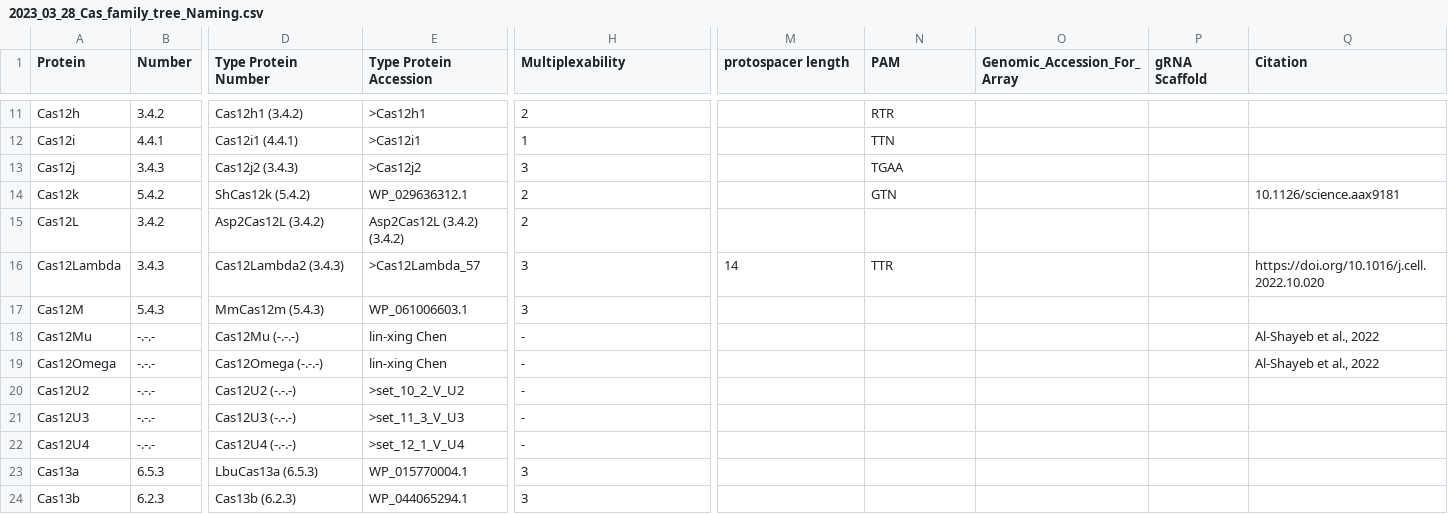
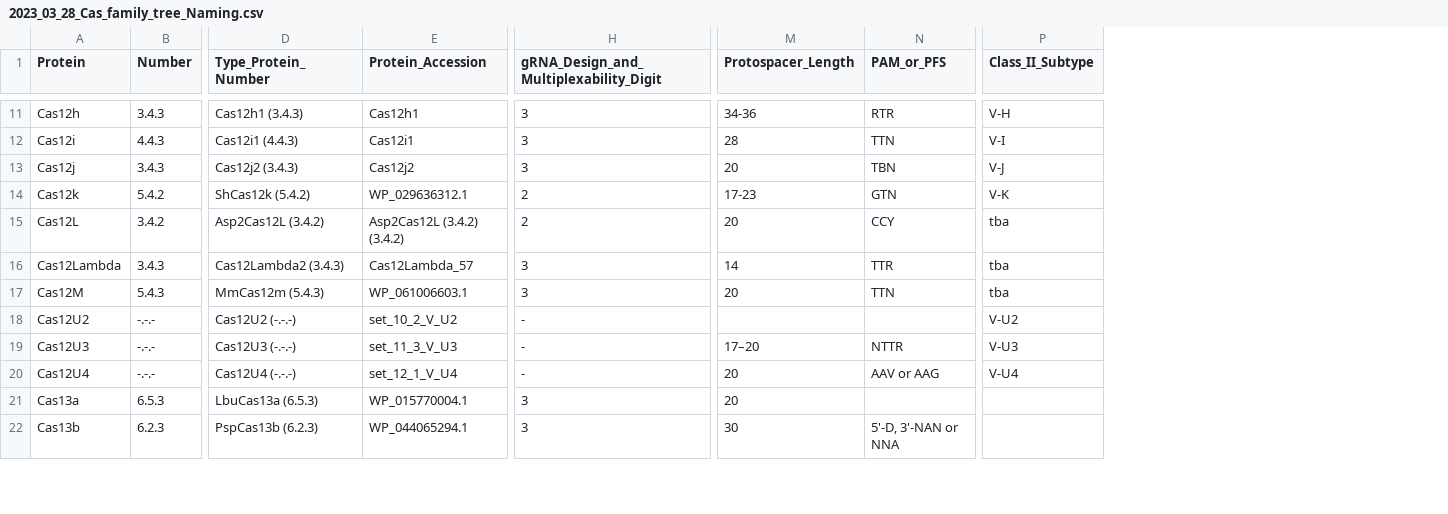
Before and after one commit to Doudna-lab/casPedia_website, a CSV file: background_data/2023_03_28_Cas_family_tree_Naming.csv, drawn as a sheet; only a part is shown, gaps mark what is left out; removed rows and columns are numbered as before the commit, all else as after; rows hold the shown columns only; the diff covers the shown part only; the diff names each change by its address in the sheet, - before the commit and + after, or states it on an @@ line.

```diff
--- a/background_data/2023_03_28_Cas_family_tree_Naming.csv
+++ b/background_data/2023_03_28_Cas_family_tree_Naming.csv
-column O (Genomic_Accession_For_Array), empty
-column P (gRNA Scaffold), empty
-column Q (Citation), rows 14-16: 10.1126/science.aax9181 |  | https://doi.org/10.1016/j.cell.2022.10.020
+column P (Class_II_Subtype), rows 11-20: V-H | V-I | V-J | V-K | tba | tba | tba | V-U2 | V-U3 | V-U4
-D1: Type Protein Number
+D1: Type_Protein_Number
-E1: Type Protein Accession
+E1: Protein_Accession
-H1: Multiplexability
+H1: gRNA_Design_and_Multiplexability_Digit
-M1: protospacer length
+M1: Protospacer_Length
-N1: PAM
+N1: PAM_or_PFS
-B11 (Number): 3.4.2
+B11 (Number): 3.4.3
-D11 (Type_Protein_Number): Cas12h1 (3.4.2)
+D11 (Type_Protein_Number): Cas12h1 (3.4.3)
-E11 (Protein_Accession): >Cas12h1
+E11 (Protein_Accession): Cas12h1
-H11: 2
+H11: 3
-M11 (Protospacer_Length): (empty)
+M11 (Protospacer_Length): 34-36
-B12 (Number): 4.4.1
+B12 (Number): 4.4.3
-D12 (Type_Protein_Number): Cas12i1 (4.4.1)
+D12 (Type_Protein_Number): Cas12i1 (4.4.3)
-E12 (Protein_Accession): >Cas12i1
+E12 (Protein_Accession): Cas12i1
-H12: 1
+H12: 3
-M12 (Protospacer_Length): (empty)
+M12 (Protospacer_Length): 28
-E13 (Protein_Accession): >Cas12j2
+E13 (Protein_Accession): Cas12j2
-M13 (Protospacer_Length): (empty)
+M13 (Protospacer_Length): 20
-N13 (PAM_or_PFS): TGAA
+N13 (PAM_or_PFS): TBN
-M14 (Protospacer_Length): (empty)
+M14 (Protospacer_Length): 17-23
-M15 (Protospacer_Length): (empty)
+M15 (Protospacer_Length): 20
-N15 (PAM_or_PFS): (empty)
+N15 (PAM_or_PFS): CCY
-E16 (Protein_Accession): >Cas12Lambda_57
+E16 (Protein_Accession): Cas12Lambda_57
-M17 (Protospacer_Length): (empty)
+M17 (Protospacer_Length): 20
-N17 (PAM_or_PFS): (empty)
+N17 (PAM_or_PFS): TTN
-row 18: Cas12Mu | -.-.- | Cas12Mu (-.-.-) | lin-xing Chen | - |  |  |  |  | Al-Shayeb et al., 2022
-row 19: Cas12Omega | -.-.- | Cas12Omega (-.-.-) | lin-xing Chen | - |  |  |  |  | Al-Shayeb et al., 2022
-E18 (Protein_Accession): >set_10_2_V_U2
+E18 (Protein_Accession): set_10_2_V_U2
-E19 (Protein_Accession): >set_11_3_V_U3
+E19 (Protein_Accession): set_11_3_V_U3
-M19 (Protospacer_Length): (empty)
+M19 (Protospacer_Length): 17–20
-N19 (PAM_or_PFS): (empty)
+N19 (PAM_or_PFS): NTTR
-E20 (Protein_Accession): >set_12_1_V_U4
+E20 (Protein_Accession): set_12_1_V_U4
-M20:M21 (Protospacer_Length): (empty)
+M20:M21 (Protospacer_Length): 20
-N20 (PAM_or_PFS): (empty)
+N20 (PAM_or_PFS): AAV or AAG
-D22 (Type_Protein_Number): Cas13b (6.2.3)
+D22 (Type_Protein_Number): PspCas13b (6.2.3)
-M22 (Protospacer_Length): (empty)
+M22 (Protospacer_Length): 30
-N22 (PAM_or_PFS): (empty)
+N22 (PAM_or_PFS): 5'-D, 3'-NAN or NNA
```
Also changed, not shown: 2 added rows, 1 removed row and 49 edited cells elsewhere in this file, background_data/wiki_manifest.csv, 5 other files.
